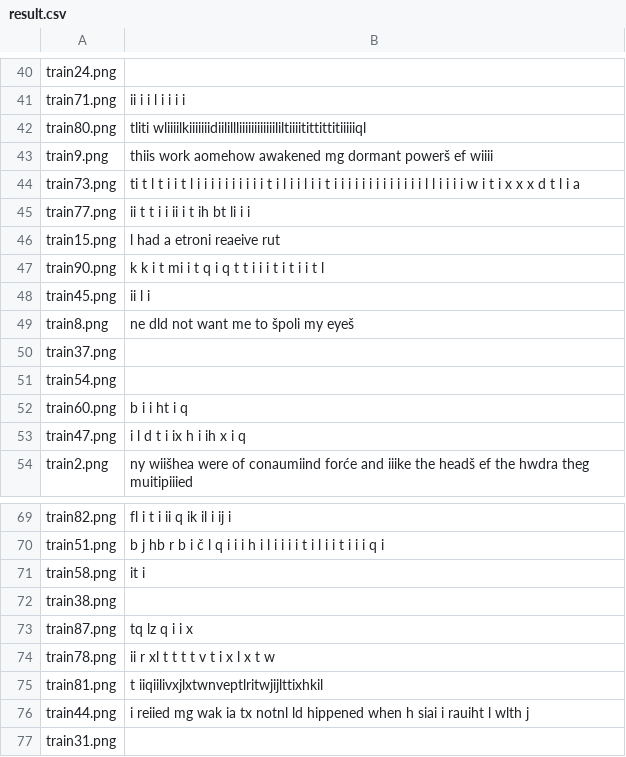
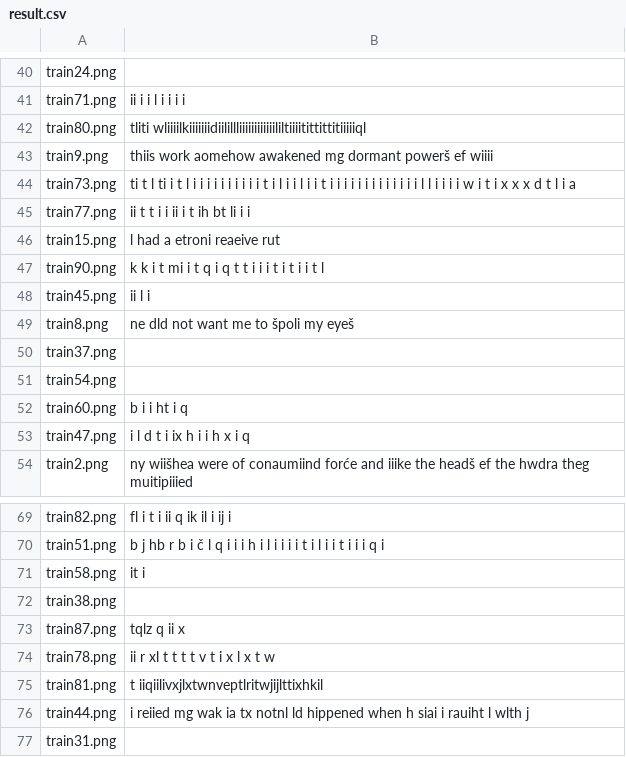
Before and after one commit to vlaksi/Soft-Challenges, a CSV file: izazovi[20-21]/Nedeljni izazov 2 - OCR/sc_2020_challenge_2/result.csv, drawn as a sheet; only a part is shown, gaps mark what is left out.

Commit message:
[izazov2][refactor]: Izmestanje metoda radi lakseg testiranja

```diff
--- a/izazovi[20-21]/Nedeljni izazov 2 - OCR/sc_2020_challenge_2/result.csv
+++ b/izazovi[20-21]/Nedeljni izazov 2 - OCR/sc_2020_challenge_2/result.csv
@@ -43,3 +43,3 @@ train80.png,tliti wliiiilkiiiiiiidiilillliiiiiiiiiiiililtiiiitittittitiiiiiql
 train9.png,thiis work aomehow awakened mg dormant powerš ef wiiii
-train73.png,ti t l t i i t l i i i i i i i i i i t i l i i l i i t i i i i i i i i i i i i i l l i i i i w i t i x x x d t l i a
+train73.png,ti t l ti i t l i i i i i i i i i i t i l i i l i i t i i i i i i i i i i i i i l l i i i i w i t i x x x d t l i a
 train77.png,ii t t i i ii i t ih bt li i i
@@ -52,3 +52,3 @@ train54.png,
 train60.png,b i i ht i q
-train47.png,i l d t i ix h i ih x i q
+train47.png,i l d t i ix h i i h x i q
 train2.png,ny wiišhea were of conaumiind forće and iiike the headš ef the hwdra theg muitipiiied
@@ -72,3 +72,3 @@ train58.png,it i
 train38.png,
-train87.png,tq lz q i i x
+train87.png,tqlz q ii x
 train78.png,ii r xl t t t t v t i x l x t w
```
Also changed, not shown: 3 other files.
